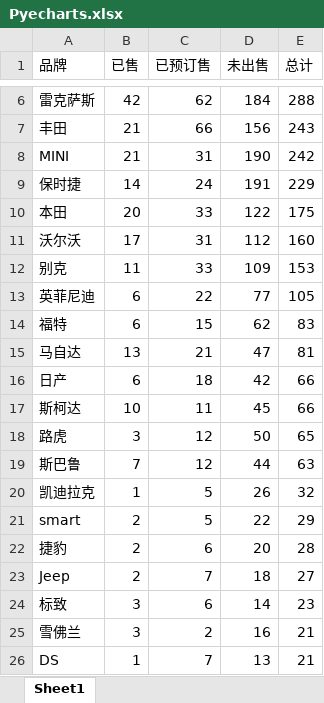
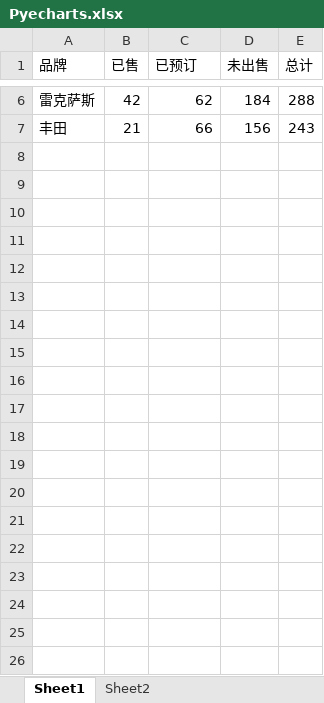
Before and after one commit to xmaniu/Excel-Python, an Excel workbook: Other/Pyecharts.xlsx, sheet Sheet1, drawn as a sheet; only a part is shown, gaps mark what is left out; values as stored, in another font and other column widths than the file's, no borders; the diff names each change by its address in the sheet, - before the commit and + after, or states it on an @@ line.

Commit message:
新增 pyecharts笔记

```diff
--- a/Other/Pyecharts.xlsx (sheet Sheet1)
+++ b/Other/Pyecharts.xlsx (sheet Sheet1)
+sheet tab: Sheet2
-C1: 已预订售
+C1: 已预订
-row 8: MINI | 21 | 31 | 190 | 242
-row 9: 保时捷 | 14 | 24 | 191 | 229
-row 10: 本田 | 20 | 33 | 122 | 175
-row 11: 沃尔沃 | 17 | 31 | 112 | 160
-row 12: 别克 | 11 | 33 | 109 | 153
-row 13: 英菲尼迪 | 6 | 22 | 77 | 105
-row 14: 福特 | 6 | 15 | 62 | 83
-row 15: 马自达 | 13 | 21 | 47 | 81
-row 16: 日产 | 6 | 18 | 42 | 66
-row 17: 斯柯达 | 10 | 11 | 45 | 66
-row 18: 路虎 | 3 | 12 | 50 | 65
-row 19: 斯巴鲁 | 7 | 12 | 44 | 63
-row 20: 凯迪拉克 | 1 | 5 | 26 | 32
-row 21: smart | 2 | 5 | 22 | 29
-row 22: 捷豹 | 2 | 6 | 20 | 28
-row 23: Jeep | 2 | 7 | 18 | 27
-row 24: 标致 | 3 | 6 | 14 | 23
-row 25: 雪佛兰 | 3 | 2 | 16 | 21
-row 26: DS | 1 | 7 | 13 | 21
```
Also changed, not shown: 14 other files.
